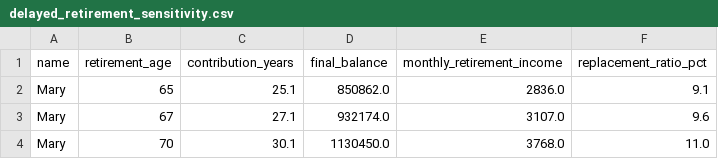
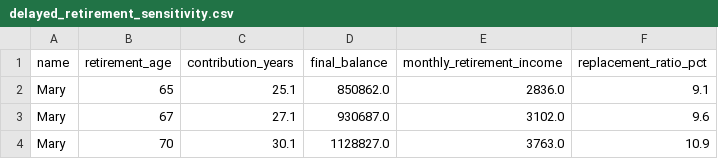
Before and after one commit to AnnieYangQY/ama1d03-project, a CSV file: case3/output/delayed_retirement_sensitivity.csv, drawn as a sheet.

```diff
--- a/case3/output/delayed_retirement_sensitivity.csv
+++ b/case3/output/delayed_retirement_sensitivity.csv
@@ -2,3 +2,3 @@ name,retirement_age,contribution_years,final_balance,monthly_retirement_income,r
 Mary,65,25.1,850862.0,2836.0,9.1
-Mary,67,27.1,932174.0,3107.0,9.6
-Mary,70,30.1,1130450.0,3768.0,11.0
+Mary,67,27.1,930687.0,3102.0,9.6
+Mary,70,30.1,1128827.0,3763.0,10.9
```
Also changed, not shown: case3/data/global_monthly_returns.csv, case3/data/hong_kong_monthly_returns.csv, 20 other files.
